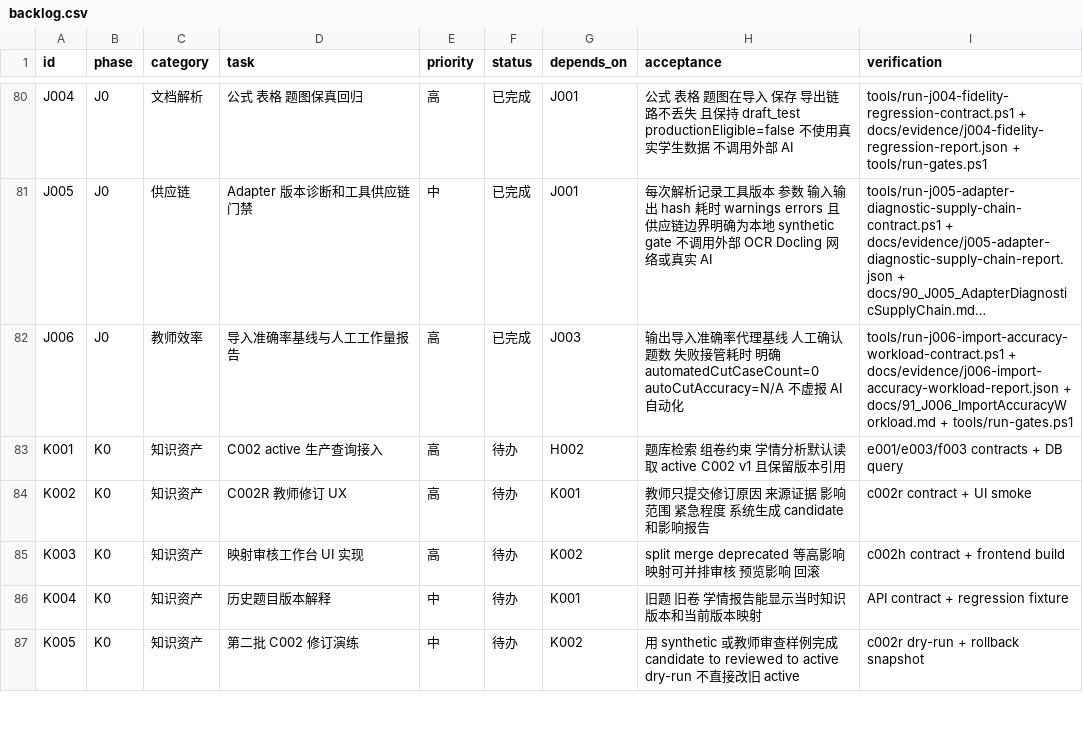
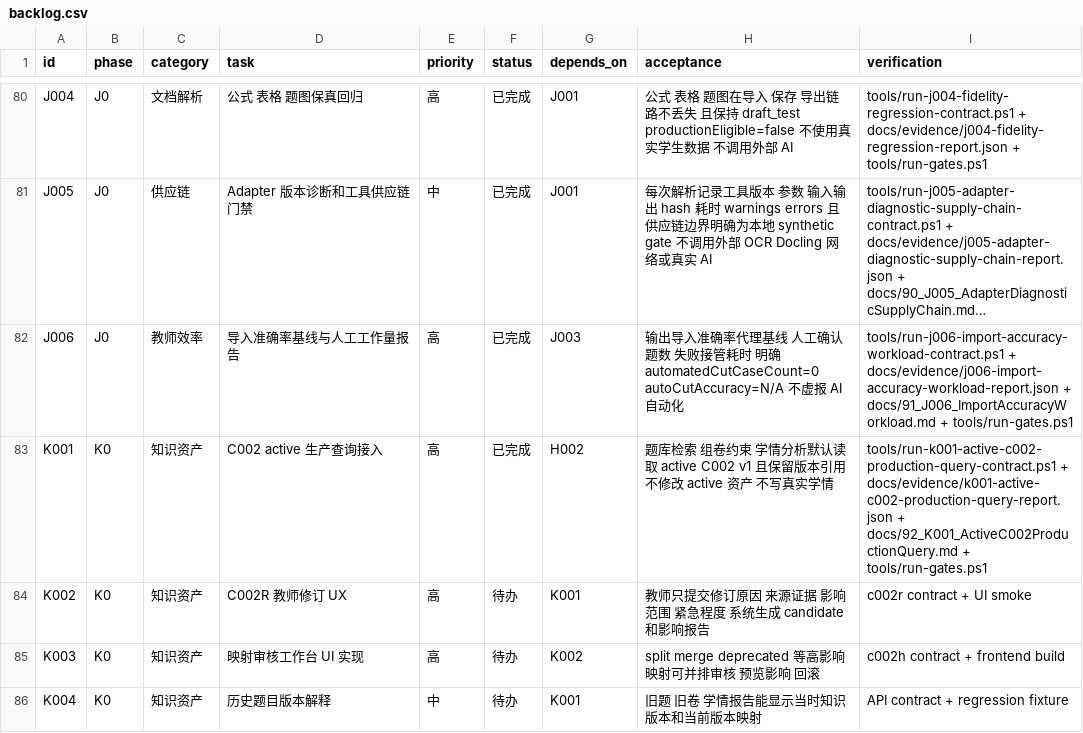
Before and after one commit to sciman-top/k12-question-graph, a CSV file: tasks/backlog.csv, drawn as a sheet; only a part is shown, gaps mark what is left out; the shorter side is filled out with more unchanged rows; long unchanged cells end in …; the diff names each change by its address in the sheet, - before the commit and + after, or states it on an @@ line.

Commit message:
Add K001 active C002 query contract

```diff
--- a/tasks/backlog.csv
+++ b/tasks/backlog.csv
-F83 (status): 待办
+F83 (status): 已完成
-H83 (acceptance): …版本引用
+H83 (acceptance): …版本引用 不修改 active 资产 不写真实学情
-I83 (verification): e001/e003/f003 contracts + DB query
+I83 (verification): tools/run-k001-active-c002-production-query-contract.ps1 + docs/evidence/k001-active-c002-production-query-report.json + docs/92_K001_ActiveC002ProductionQuery.md + tools/run-gates.ps1
```
Also changed, not shown: 8 other files.
